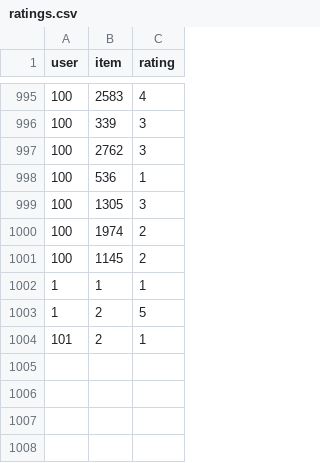
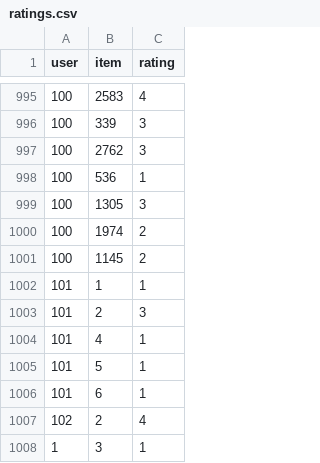
Before and after one commit to quangngoc430/Final-Project, a CSV file: recommendation-service/ml-latest-small/ratings.csv, drawn as a sheet; only a part is shown, gaps mark what is left out.

```diff
--- a/recommendation-service/ml-latest-small/ratings.csv
+++ b/recommendation-service/ml-latest-small/ratings.csv
@@ -1001,4 +1001,8 @@ user,item,rating
 100,1145,2
-1,1,1
-1,2,5
-101,2,1
+101,1,1
+101,2,3
+101,4,1
+101,5,1
+101,6,1
+102,2,4
+1,3,1
```
Also changed, not shown: recommendation-service/ml-latest-small/items.csv, 44 other files.
